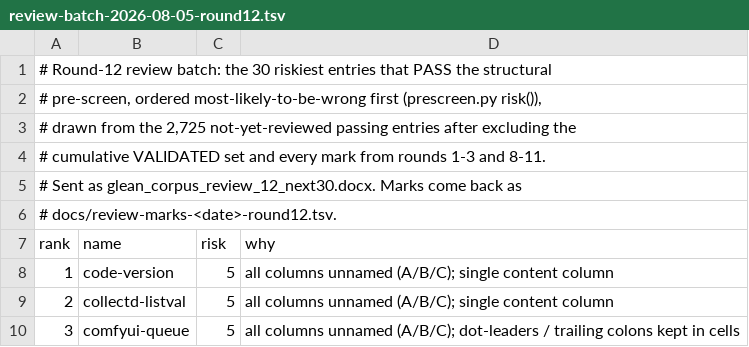
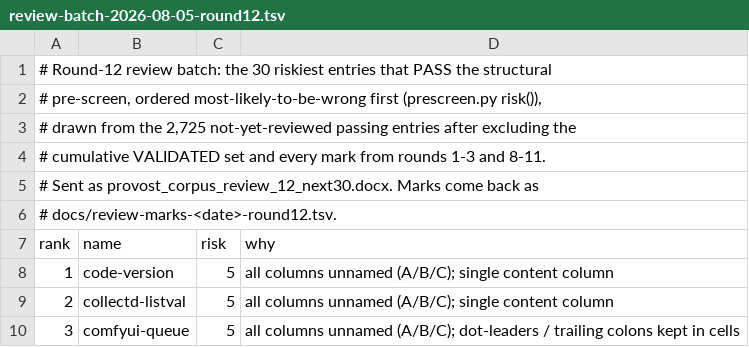
Before and after one commit to MartinGallagher-code/provost, a TSV file: docs/review-batch-2026-08-05-round12.tsv, drawn as a sheet; only a part is shown.

```diff
--- a/docs/review-batch-2026-08-05-round12.tsv
+++ b/docs/review-batch-2026-08-05-round12.tsv
@@ -4,3 +4,3 @@
 # cumulative VALIDATED set and every mark from rounds 1-3 and 8-11.
-# Sent as glean_corpus_review_12_next30.docx. Marks come back as
+# Sent as provost_corpus_review_12_next30.docx. Marks come back as
 # docs/review-marks-<date>-round12.tsv.
```
Also changed, not shown: docs/review-batch-2026-08-04-round11.tsv, docs/review-batch-2026-08-05-round13.tsv, 55 other files.
